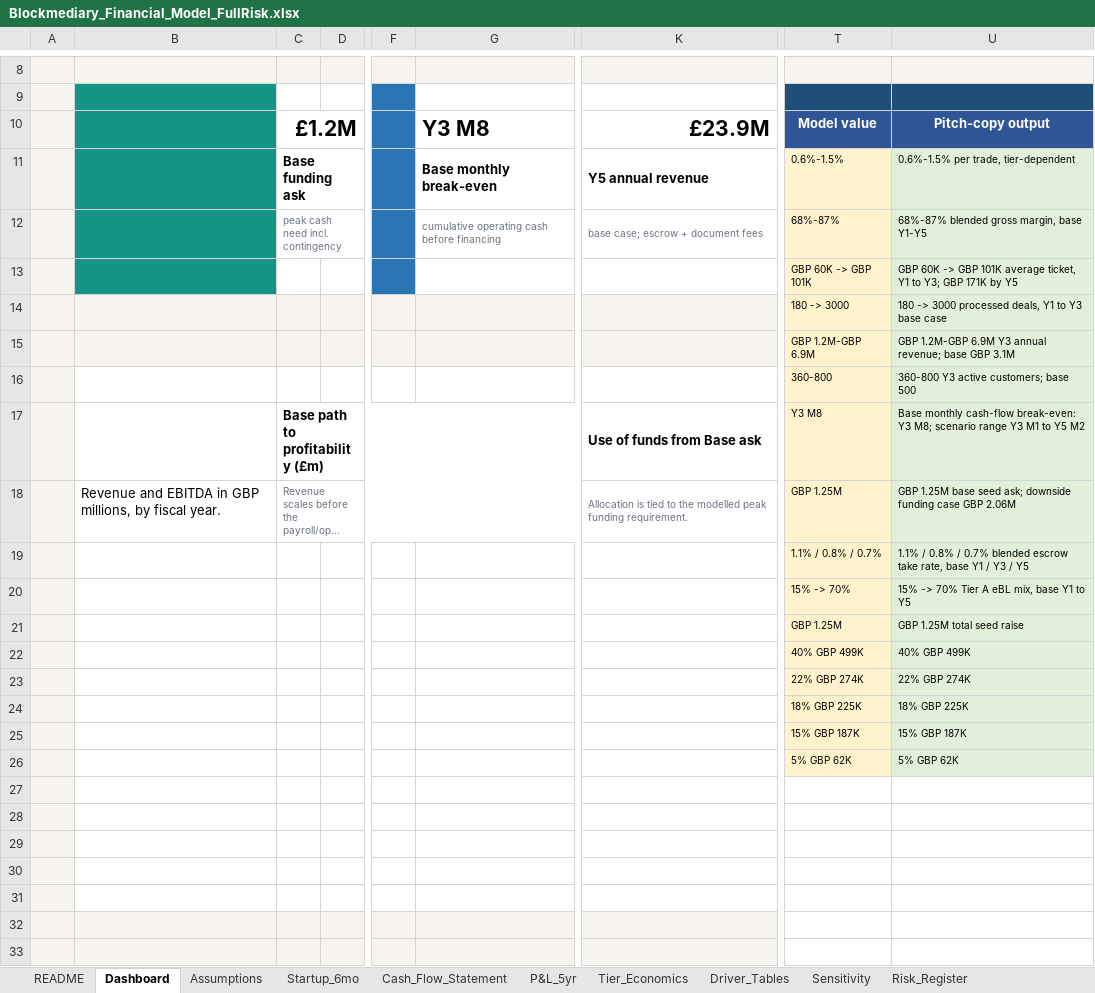
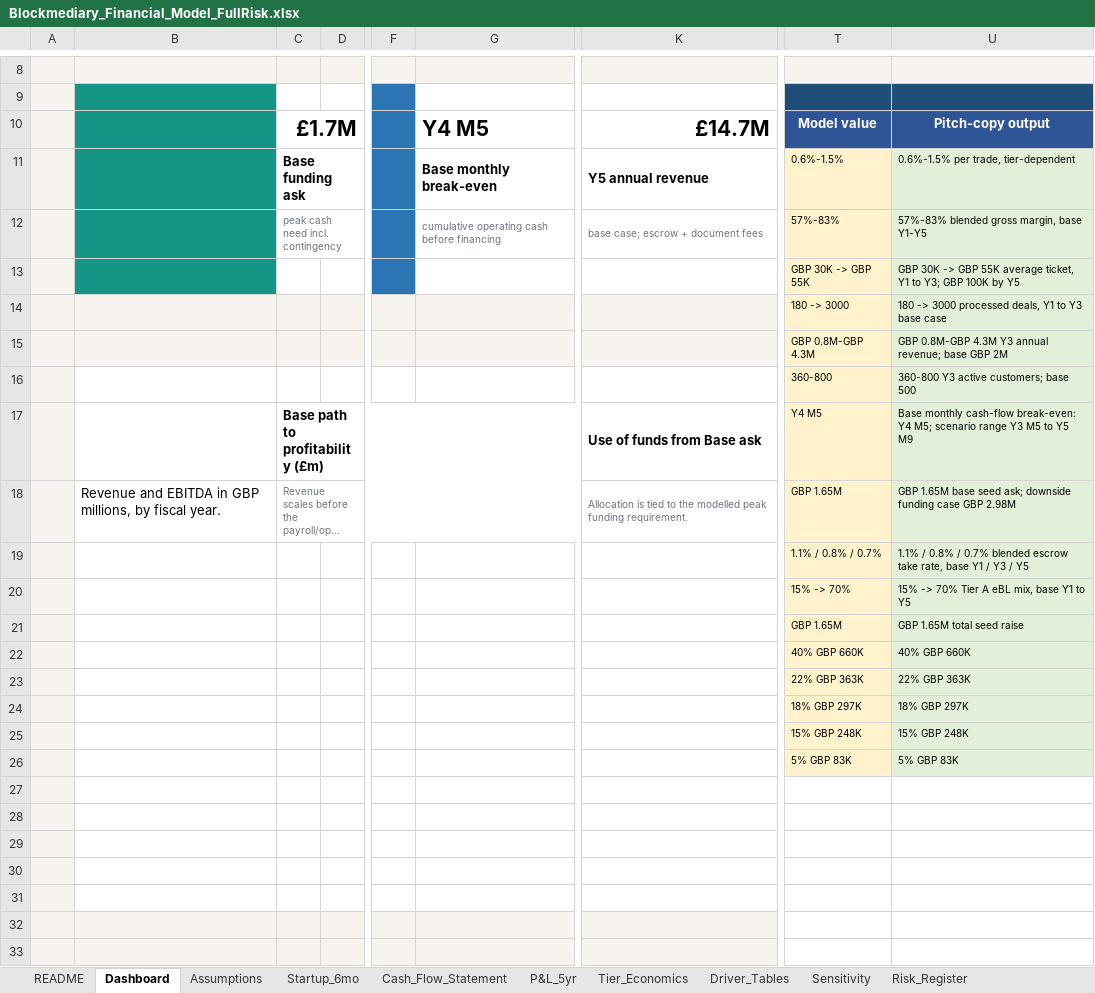
Before and after one commit to nchengg/BlockMed, an Excel workbook: Financial Projections/Blockmediary_Financial_Model_FullRisk.xlsx, sheet Dashboard, drawn as a sheet; only a part is shown, gaps mark what is left out; long unchanged cells end in …; values as stored, in another font and other column widths than the file's, no borders; charts and pictures not drawn; the diff covers the shown part only; the diff names each change by its address in the sheet, - before the commit and + after, or states it on an @@ line.

```diff
--- a/Financial Projections/Blockmediary_Financial_Model_FullRisk.xlsx (sheet Dashboard)
+++ b/Financial Projections/Blockmediary_Financial_Model_FullRisk.xlsx (sheet Dashboard)
-C10: £1.2M
+C10: £1.7M
-G10: Y3 M8
+G10: Y4 M5
-K10: £23.9M
+K10: £14.7M
-T12: 68%-87%
+T12: 57%-83%
-U12: 68%-87% blended gross margin, base Y1-Y5
+U12: 57%-83% blended gross margin, base Y1-Y5
-T13: GBP 60K -> GBP 101K
+T13: GBP 30K -> GBP 55K
-U13: GBP 60K -> GBP 101K average ticket, Y1 to Y3; GBP 171K by Y5
+U13: GBP 30K -> GBP 55K average ticket, Y1 to Y3; GBP 100K by Y5
-T15: GBP 1.2M-GBP 6.9M
+T15: GBP 0.8M-GBP 4.3M
-U15: GBP 1.2M-GBP 6.9M Y3 annual revenue; base GBP 3.1M
+U15: GBP 0.8M-GBP 4.3M Y3 annual revenue; base GBP 2M
-T17: Y3 M8
+T17: Y4 M5
-U17: …cash-flow break-even: Y3 M8; scenario range Y3 M1 to Y5 M2
+U17: …cash-flow break-even: Y4 M5; scenario range Y3 M5 to Y5 M9
-T18: GBP 1.25M
+T18: GBP 1.65M
-U18: GBP 1.25M base seed ask; downside funding case GBP 2.06M
+U18: GBP 1.65M base seed ask; downside funding case GBP 2.98M
-T21: GBP 1.25M
+T21: GBP 1.65M
-U21: GBP 1.25M total seed raise
+U21: GBP 1.65M total seed raise
-T22: 40% GBP 499K
+T22: 40% GBP 660K
-U22: 40% GBP 499K
+U22: 40% GBP 660K
-T23: 22% GBP 274K
+T23: 22% GBP 363K
-U23: 22% GBP 274K
+U23: 22% GBP 363K
-T24: 18% GBP 225K
+T24: 18% GBP 297K
-U24: 18% GBP 225K
+U24: 18% GBP 297K
-T25: 15% GBP 187K
+T25: 15% GBP 248K
-U25: 15% GBP 187K
+U25: 15% GBP 248K
-T26: 5% GBP 62K
+T26: 5% GBP 83K
-U26: 5% GBP 62K
+U26: 5% GBP 83K
```
Also changed, not shown: 11 added rows, 11 removed rows and 17 edited cells elsewhere in this sheet, sheet Cash_Flow_Statement, sheet Tier_Economics, sheet P&L_5yr, sheet Revenue_Risk_AddOns, sheet Assumptions, sheet Sensitivity, charts or pictures, 1 other file.
